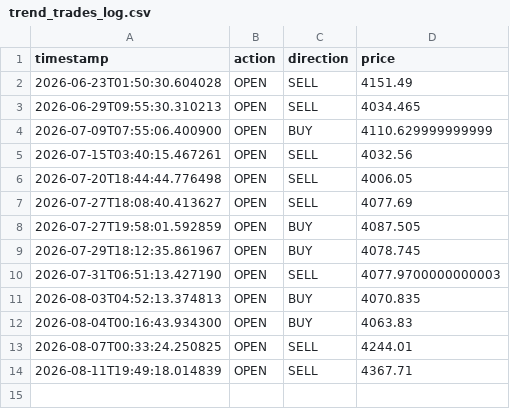
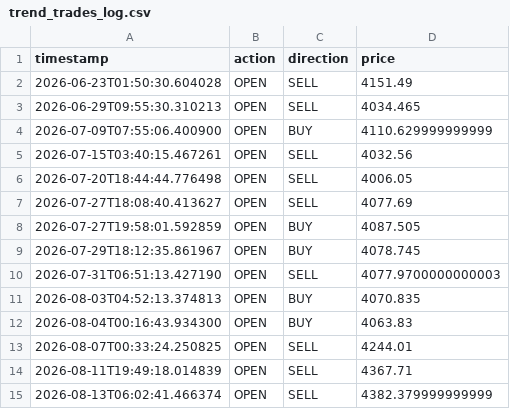
Before and after one commit to d34thm4tch/somethinggold1, a CSV file: trend_trades_log.csv, drawn as a sheet.

Commit message:
Update trend bot logs [skip ci]

```diff
--- a/trend_trades_log.csv
+++ b/trend_trades_log.csv
@@ -14 +14,2 @@ timestamp,action,direction,price
 2026-08-11T19:49:18.014839,OPEN,SELL,4367.71
+2026-08-13T06:02:41.466374,OPEN,SELL,4382.379999999999
```
Also changed, not shown: trend_bot_heartbeat.csv.
